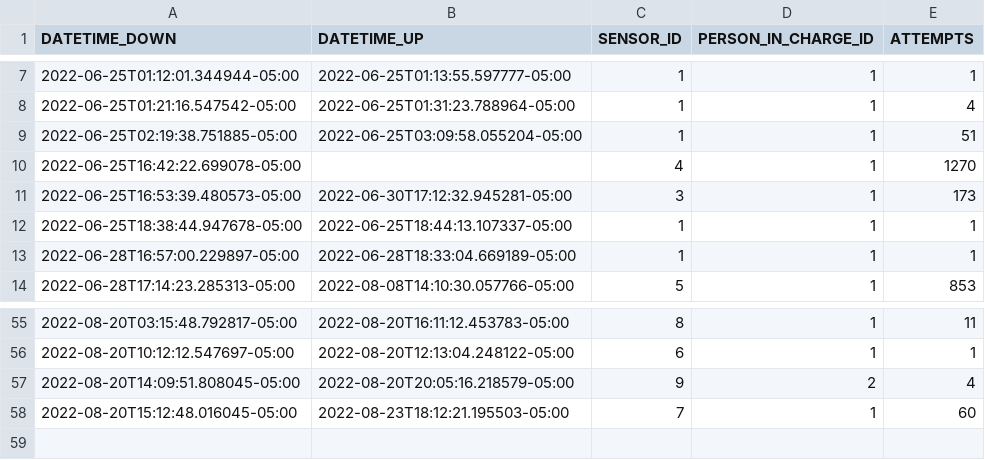
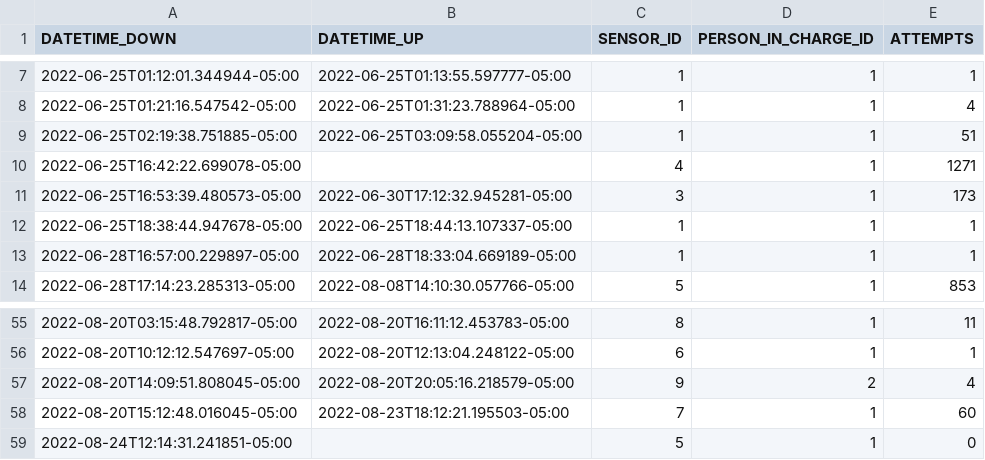
Before and after one commit to sebaxtian/tangara-email-notifications, a CSV file: output/sensors_status.csv, drawn as a sheet; only a part is shown, gaps mark what is left out.

```diff
--- a/output/sensors_status.csv
+++ b/output/sensors_status.csv
@@ -9,3 +9,3 @@ DATETIME_DOWN,DATETIME_UP,SENSOR_ID,PERSON_IN_CHARGE_ID,ATTEMPTS
 2022-06-25T02:19:38.751885-05:00,2022-06-25T03:09:58.055204-05:00,1,1,51
-2022-06-25T16:42:22.699078-05:00,,4,1,1270
+2022-06-25T16:42:22.699078-05:00,,4,1,1271
 2022-06-25T16:53:39.480573-05:00,2022-06-30T17:12:32.945281-05:00,3,1,173
@@ -58 +58,2 @@ DATETIME_DOWN,DATETIME_UP,SENSOR_ID,PERSON_IN_CHARGE_ID,ATTEMPTS
 2022-08-20T15:12:48.016045-05:00,2022-08-23T18:12:21.195503-05:00,7,1,60
+2022-08-24T12:14:31.241851-05:00,,5,1,0
```
Also changed, not shown: 1 other file.
